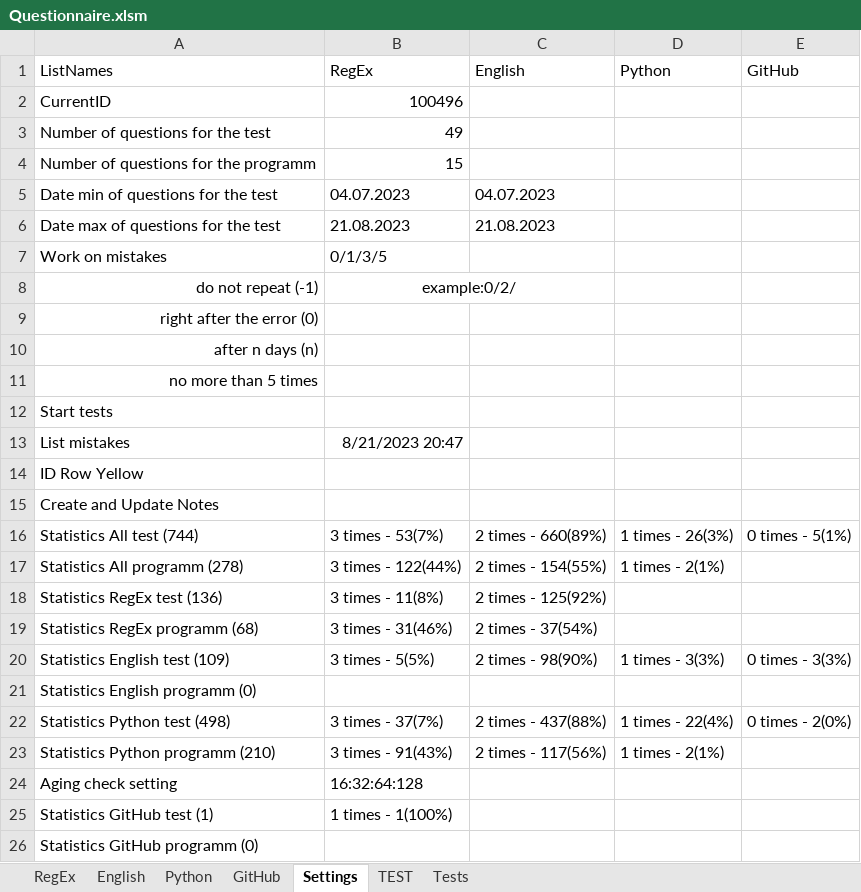
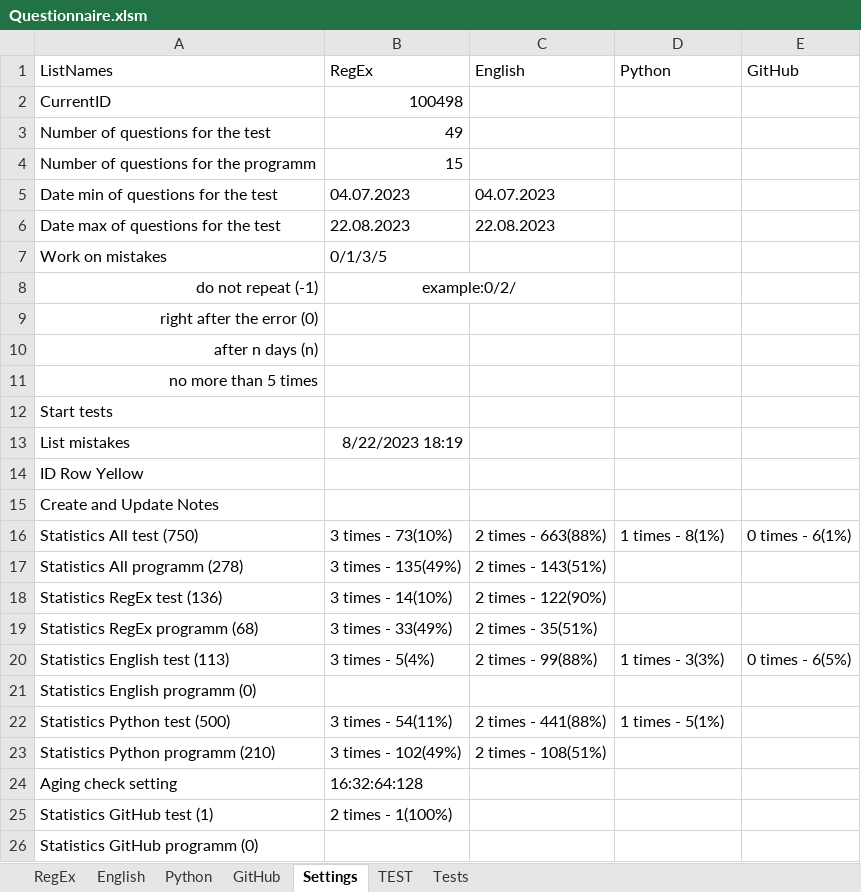
Before and after one commit to peleidmju/Learning, an Excel workbook: Questionnaire.xlsm, sheet Settings, drawn as a sheet; values as stored, in another font and other column widths than the file's, no borders; removed rows and columns are numbered as before the commit, all else as after; the diff names each change by its address in the sheet, - before the commit and + after, or states it on an @@ line.

Commit message:
fourth test after lambda function

```diff
--- a/Questionnaire.xlsm (sheet Settings)
+++ b/Questionnaire.xlsm (sheet Settings)
-B2 (RegEx): 100496
+B2 (RegEx): 100498
-B6 (RegEx): 21.08.2023
+B6 (RegEx): 22.08.2023
-C6 (English): 21.08.2023
+C6 (English): 22.08.2023
-B13 (RegEx): 8/21/2023 20:47
+B13 (RegEx): 8/22/2023 18:19
-A16 (ListNames): Statistics All test (744)
+A16 (ListNames): Statistics All test (750)
-B16 (RegEx): 3 times - 53(7%)
+B16 (RegEx): 3 times - 73(10%)
-C16 (English): 2 times - 660(89%)
+C16 (English): 2 times - 663(88%)
-D16 (Python): 1 times - 26(3%)
+D16 (Python): 1 times - 8(1%)
-E16 (GitHub): 0 times - 5(1%)
+E16 (GitHub): 0 times - 6(1%)
-B17 (RegEx): 3 times - 122(44%)
+B17 (RegEx): 3 times - 135(49%)
-C17 (English): 2 times - 154(55%)
+C17 (English): 2 times - 143(51%)
-D17 (Python): 1 times - 2(1%)
+D17 (Python): (empty)
-B18 (RegEx): 3 times - 11(8%)
+B18 (RegEx): 3 times - 14(10%)
-C18 (English): 2 times - 125(92%)
+C18 (English): 2 times - 122(90%)
-B19 (RegEx): 3 times - 31(46%)
+B19 (RegEx): 3 times - 33(49%)
-C19 (English): 2 times - 37(54%)
+C19 (English): 2 times - 35(51%)
-A20 (ListNames): Statistics English test (109)
+A20 (ListNames): Statistics English test (113)
-B20 (RegEx): 3 times - 5(5%)
+B20 (RegEx): 3 times - 5(4%)
-C20 (English): 2 times - 98(90%)
+C20 (English): 2 times - 99(88%)
-E20 (GitHub): 0 times - 3(3%)
+E20 (GitHub): 0 times - 6(5%)
-row 22: Statistics Python test (498) | 3 times - 37(7%) | 2 times - 437(88%) | 1 times - 22(4%) | 0 times - 2(0%)
+row 22: Statistics Python test (500) | 3 times - 54(11%) | 2 times - 441(88%) | 1 times - 5(1%)
-B23 (RegEx): 3 times - 91(43%)
+B23 (RegEx): 3 times - 102(49%)
-C23 (English): 2 times - 117(56%)
+C23 (English): 2 times - 108(51%)
-D23 (Python): 1 times - 2(1%)
+D23 (Python): (empty)
-B25 (RegEx): 1 times - 1(100%)
+B25 (RegEx): 2 times - 1(100%)
```
Also changed, not shown: sheet Tests, sheet Python, sheet English, sheet RegEx, sheet GitHub, hidden cells.
